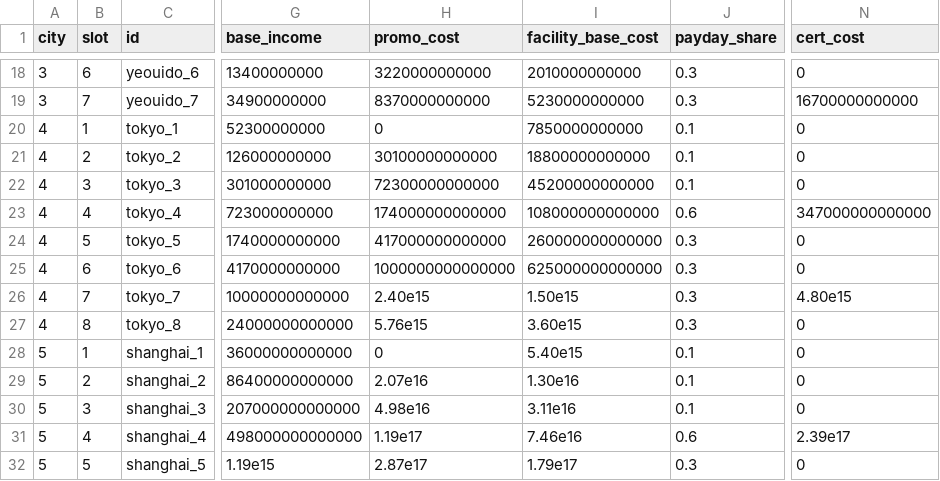
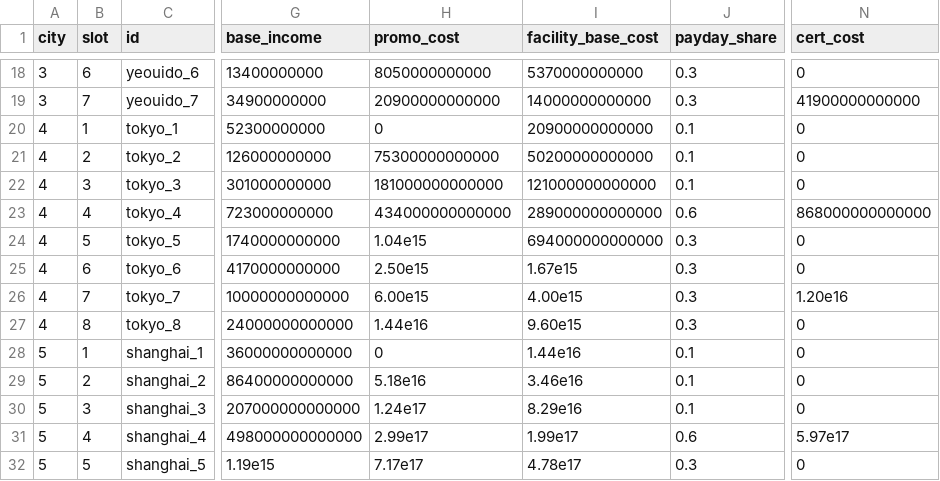
Before and after one commit to Kwon012/bunsin, a CSV file: Assets/_Project/Resources/Data/jobs.csv, drawn as a sheet; only a part is shown, gaps mark what is left out; the diff covers the shown part only; the diff names each change by its address in the sheet, - before the commit and + after, or states it on an @@ line.

```diff
--- a/Assets/_Project/Resources/Data/jobs.csv
+++ b/Assets/_Project/Resources/Data/jobs.csv
-H18 (promo_cost): 3220000000000
+H18 (promo_cost): 8050000000000
-I18 (facility_base_cost): 2010000000000
+I18 (facility_base_cost): 5370000000000
-H19 (promo_cost): 8370000000000
+H19 (promo_cost): 20900000000000
-I19 (facility_base_cost): 5230000000000
+I19 (facility_base_cost): 14000000000000
-N19 (cert_cost): 16700000000000
+N19 (cert_cost): 41900000000000
-I20 (facility_base_cost): 7850000000000
+I20 (facility_base_cost): 20900000000000
-H21 (promo_cost): 30100000000000
+H21 (promo_cost): 75300000000000
-I21 (facility_base_cost): 18800000000000
+I21 (facility_base_cost): 50200000000000
-H22 (promo_cost): 72300000000000
+H22 (promo_cost): 181000000000000
-I22 (facility_base_cost): 45200000000000
+I22 (facility_base_cost): 121000000000000
-H23 (promo_cost): 174000000000000
+H23 (promo_cost): 434000000000000
-I23 (facility_base_cost): 108000000000000
+I23 (facility_base_cost): 289000000000000
-N23 (cert_cost): 347000000000000
+N23 (cert_cost): 868000000000000
-H24 (promo_cost): 417000000000000
+H24 (promo_cost): 1.04e15
-I24 (facility_base_cost): 260000000000000
+I24 (facility_base_cost): 694000000000000
-H25 (promo_cost): 1000000000000000
+H25 (promo_cost): 2.50e15
-I25 (facility_base_cost): 625000000000000
+I25 (facility_base_cost): 1.67e15
-H26 (promo_cost): 2.40e15
+H26 (promo_cost): 6.00e15
-I26 (facility_base_cost): 1.50e15
+I26 (facility_base_cost): 4.00e15
-N26 (cert_cost): 4.80e15
+N26 (cert_cost): 1.20e16
-H27 (promo_cost): 5.76e15
+H27 (promo_cost): 1.44e16
-I27 (facility_base_cost): 3.60e15
+I27 (facility_base_cost): 9.60e15
-I28 (facility_base_cost): 5.40e15
+I28 (facility_base_cost): 1.44e16
-H29 (promo_cost): 2.07e16
+H29 (promo_cost): 5.18e16
-I29 (facility_base_cost): 1.30e16
+I29 (facility_base_cost): 3.46e16
-H30 (promo_cost): 4.98e16
+H30 (promo_cost): 1.24e17
-I30 (facility_base_cost): 3.11e16
+I30 (facility_base_cost): 8.29e16
-H31 (promo_cost): 1.19e17
+H31 (promo_cost): 2.99e17
-I31 (facility_base_cost): 7.46e16
+I31 (facility_base_cost): 1.99e17
-N31 (cert_cost): 2.39e17
+N31 (cert_cost): 5.97e17
-H32 (promo_cost): 2.87e17
+H32 (promo_cost): 7.17e17
-I32 (facility_base_cost): 1.79e17
+I32 (facility_base_cost): 4.78e17
```
Also changed, not shown: 90 edited cells elsewhere in this file, Assets/_Project/Resources/Data/cities.csv, Assets/_Project/Resources/Data/economy.csv, 23 other files.
